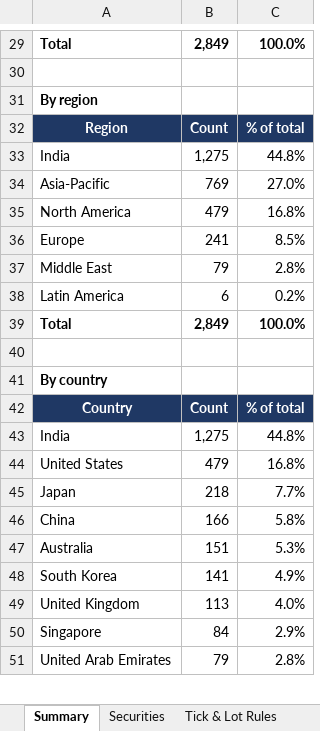
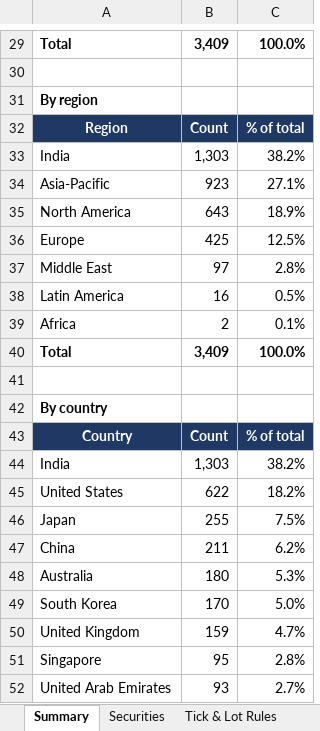
Before and after one commit to Sridhara21/SAAMX, an Excel workbook: SAAMX_Securities_Universe.xlsx, sheet Summary, drawn as a sheet; only a part is shown, gaps mark what is left out; values as stored, in another font and other column widths than the file's, no borders; addresses are those after the commit; the diff covers the shown part only; the diff names each change by its address in the sheet, - before the commit and + after, or states it on an @@ line.

```diff
--- a/SAAMX_Securities_Universe.xlsx (sheet Summary)
+++ b/SAAMX_Securities_Universe.xlsx (sheet Summary)
-B29: 2,849
+B29: 3,409
-B33: 1,275
+B33: 1,303
-C33: 44.8%
+C33: 38.2%
-B34: 769
+B34: 923
-C34: 27.0%
+C34: 27.1%
-B35: 479
+B35: 643
-C35: 16.8%
+C35: 18.9%
-B36: 241
+B36: 425
-C36: 8.5%
+C36: 12.5%
-B37: 79
+B37: 97
-B38: 6
+B38: 16
-C38: 0.2%
+C38: 0.5%
+row 39: Africa | 2 | 0.1%
-B40: 2,849
+B40: 3,409
-B44: 1,275
+B44: 1,303
-C44: 44.8%
+C44: 38.2%
-B45: 479
+B45: 622
-C45: 16.8%
+C45: 18.2%
-B46: 218
+B46: 255
-C46: 7.7%
+C46: 7.5%
-B47: 166
+B47: 211
-C47: 5.8%
+C47: 6.2%
-B48: 151
+B48: 180
-B49: 141
+B49: 170
-C49: 4.9%
+C49: 5.0%
-B50: 113
+B50: 159
-C50: 4.0%
+C50: 4.7%
-B51: 84
+B51: 95
-C51: 2.9%
+C51: 2.8%
-B52: 79
+B52: 93
-C52: 2.8%
+C52: 2.7%
```
Also changed, not shown: 21 added rows, 10 removed rows and 39 edited cells elsewhere in this sheet, sheet Securities, sheet Tick & Lot Rules, sheet Field Guide, formulas that keep their value, 42 other files.
